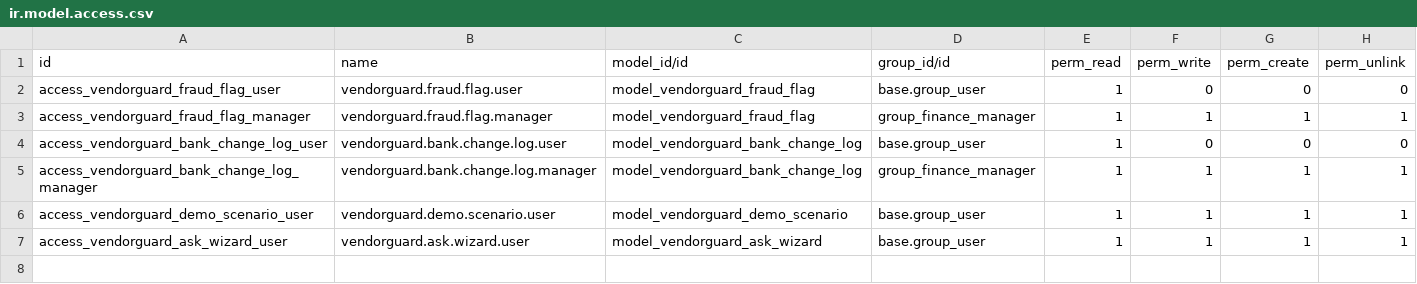
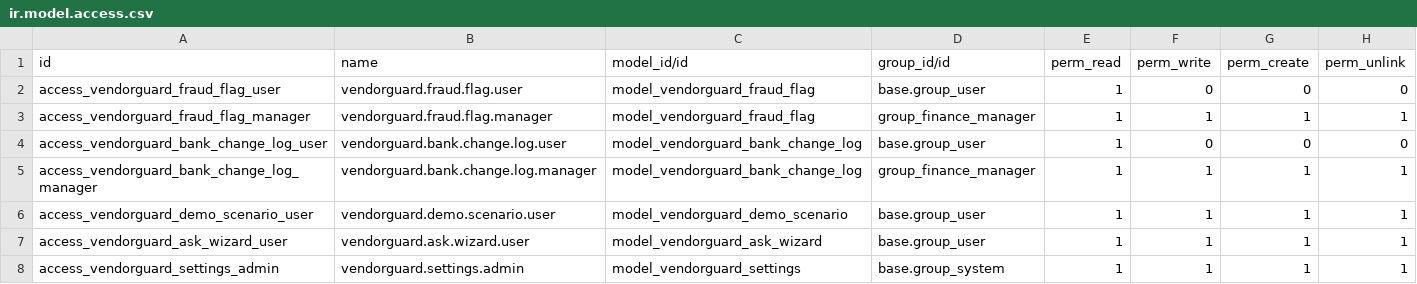
Before and after one commit to Nimertiger/VendorGuard, a CSV file: vendorguard/security/ir.model.access.csv, drawn as a sheet; the diff names each change by its address in the sheet, - before the commit and + after, or states it on an @@ line.

```diff
--- a/vendorguard/security/ir.model.access.csv
+++ b/vendorguard/security/ir.model.access.csv
+row 8: access_vendorguard_settings_admin | vendorguard.settings.admin | model_vendorguard_settings | base.group_system | 1 | 1 | 1 | 1
```
Also changed, not shown: 8 other files.
